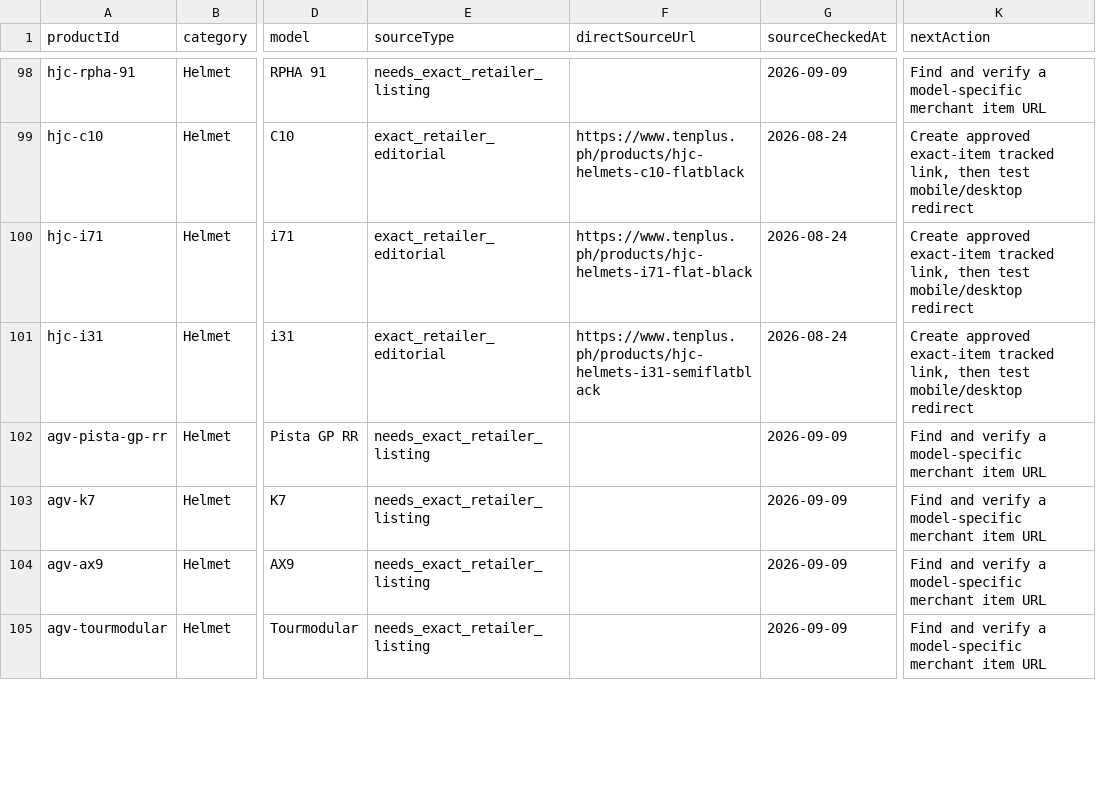
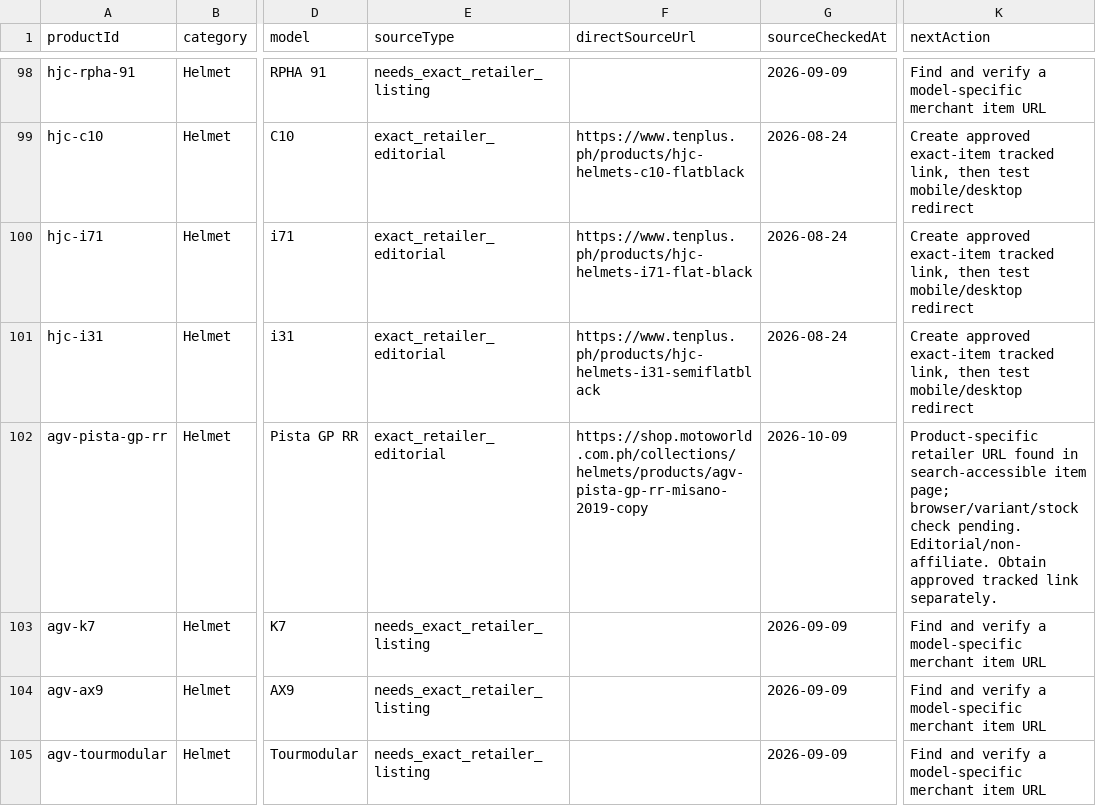
Before and after one commit to erwinmehehe/motoindex-ph, a CSV file: docs/affiliate-product-coverage-2026-10-09.csv, drawn as a sheet; only a part is shown, gaps mark what is left out; the diff covers the shown part only; the diff names each change by its address in the sheet, - before the commit and + after, or states it on an @@ line.

Commit message:
research: add 14 specific product pages; preserve independent source provenance

```diff
--- a/docs/affiliate-product-coverage-2026-10-09.csv
+++ b/docs/affiliate-product-coverage-2026-10-09.csv
-E102 (sourceType): needs_exact_retailer_listing
+E102 (sourceType): exact_retailer_editorial
-F102 (directSourceUrl): (empty)
+F102 (directSourceUrl): https://shop.motoworld.com.ph/collections/helmets/products/agv-pista-gp-rr-misano-2019-copy
-G102 (sourceCheckedAt): 2026-09-09
+G102 (sourceCheckedAt): 2026-10-09
-K102 (nextAction): Find and verify a model-specific merchant item URL
+K102 (nextAction): Product-specific retailer URL found in search-accessible item page; browser/variant/stock check pending. Editorial/non-affiliate. Obtain approved tracked link separately.
```
Also changed, not shown: 82 edited cells elsewhere in this file.
